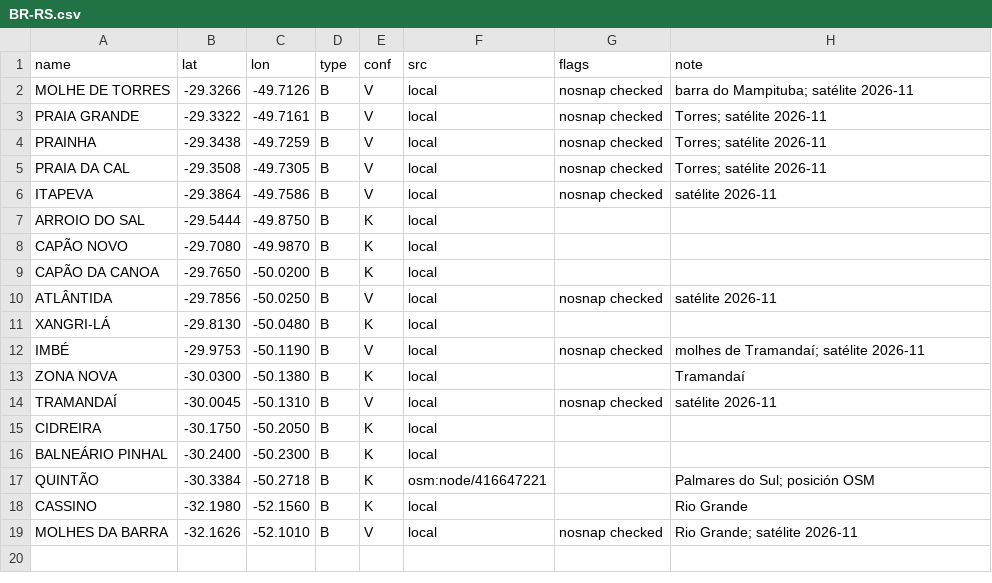
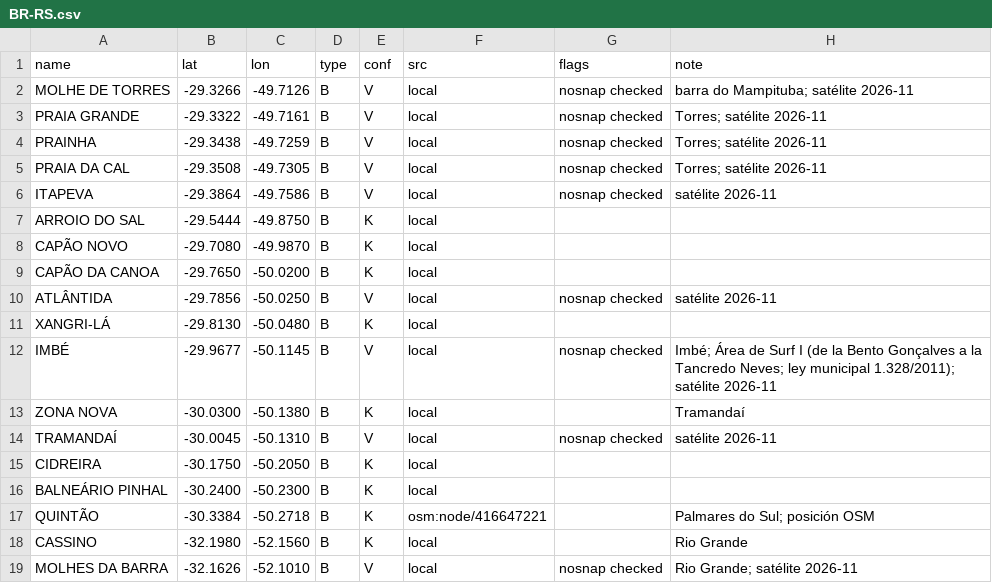
Before and after one commit to scgm11/surf-dawn-data, a CSV file: seeds/spots/BR-RS.csv, drawn as a sheet.

```diff
--- a/seeds/spots/BR-RS.csv
+++ b/seeds/spots/BR-RS.csv
@@ -11,3 +11,3 @@ ATLÂNTIDA,-29.7856,-50.0250,B,V,local,nosnap checked,satélite 2026-11
 XANGRI-LÁ,-29.8130,-50.0480,B,K,local,,
-IMBÉ,-29.9753,-50.1190,B,V,local,nosnap checked,molhes de Tramandaí; satélite 2026-11
+IMBÉ,-29.9677,-50.1145,B,V,local,nosnap checked,Imbé; Área de Surf I (de la Bento Gonçalves a la Tancredo Neves; ley municipal 1.328/2011); satélite 2026-11
 ZONA NOVA,-30.0300,-50.1380,B,K,local,,Tramandaí
```
Also changed, not shown: seeds/spots/AU-VIC-SC.csv, seeds/spots/AU-WA-PER.csv, 6 other files.
